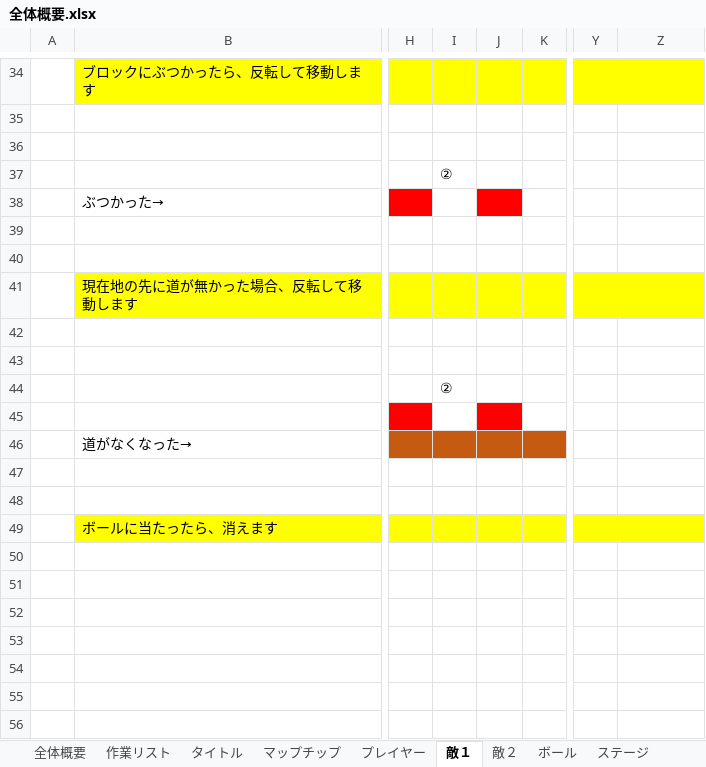
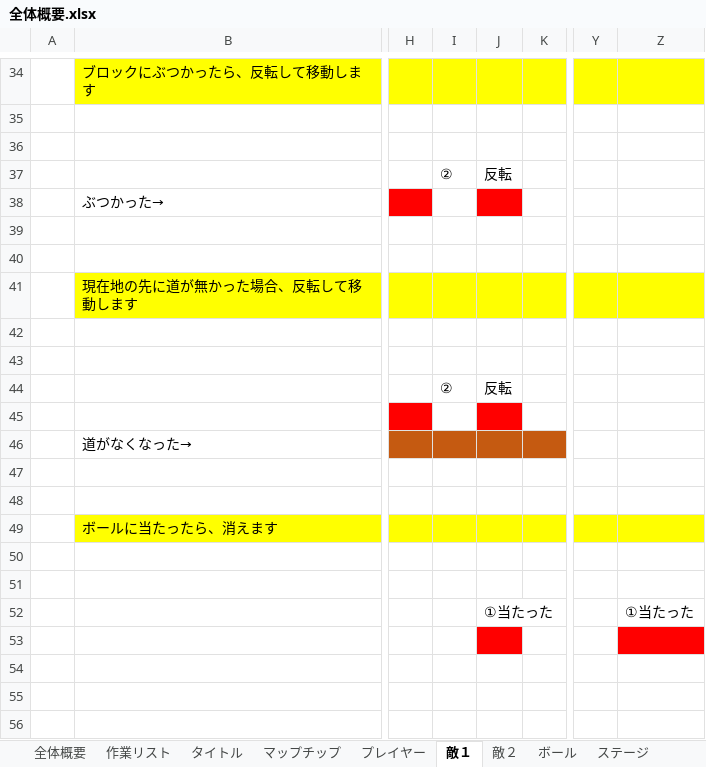
Before and after one commit to ichikawaaaaaaaaaaa/buster-shooter, an Excel workbook: ゲーム制作資料/全体概要.xlsx, sheet 敵１, drawn as a sheet; only a part is shown, gaps mark what is left out; values as stored, in another font and other column widths than the file's, no borders; charts and pictures not drawn; rows hold the shown columns only; the diff names each change by its address in the sheet, - before the commit and + after, or states it on an @@ line.

Commit message:
no message

```diff
--- a/ゲーム制作資料/全体概要.xlsx (sheet 敵１)
+++ b/ゲーム制作資料/全体概要.xlsx (sheet 敵１)
-J37: (empty)
+J37: 反転
-J44: (empty)
+J44: 反転
-row 52: (empty)
+row 52:  |  |  |  | ①当たった |  |  | ①当たった
-J53 fill: none
+J53 fill: #FF0000
-Z53 fill: none
+Z53 fill: #FF0000
```
Also changed, not shown: sheet プレイヤー, charts or pictures.
